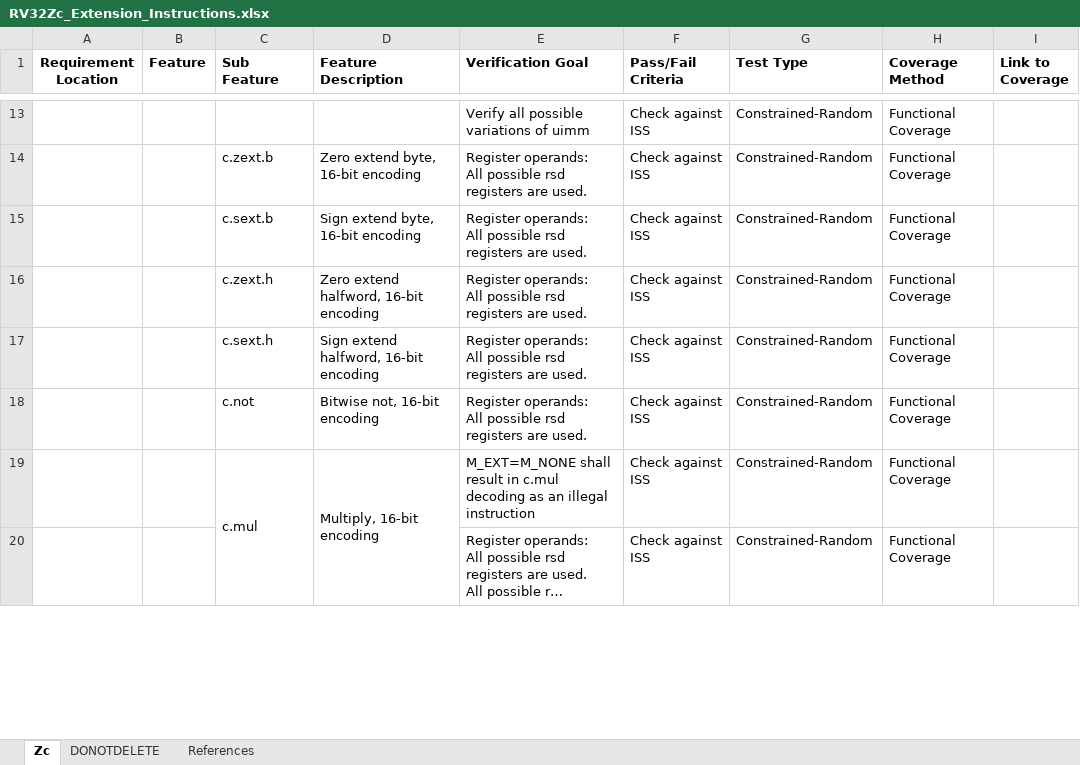
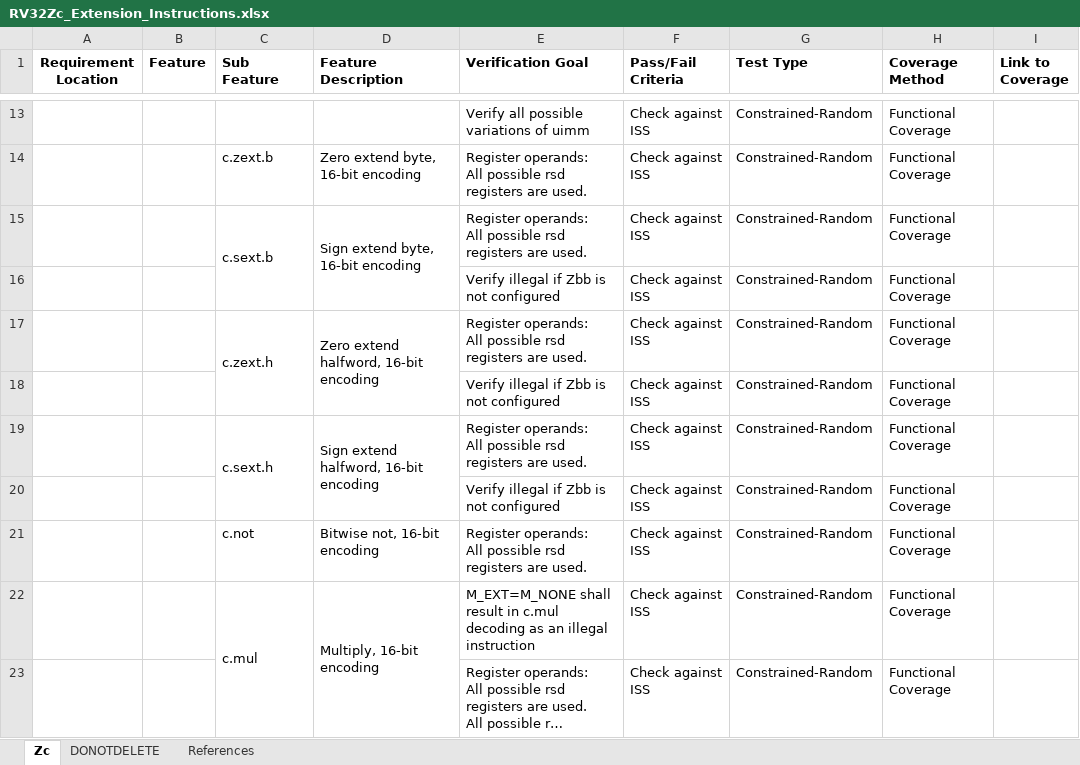
Before and after one commit to openhwgroup/cv32e40x-dv, an Excel workbook: docs/VerifPlans/Simulation/Zc/RV32Zc_Extension_Instructions.xlsx, sheet Zc, drawn as a sheet; only a part is shown, gaps mark what is left out; long unchanged cells end in …; values as stored, in another font and other column widths than the file's, no borders; addresses are those after the commit; the diff covers the shown part only; the diff names each change by its address in the sheet, - before the commit and + after, or states it on an @@ line.

```diff
--- a/docs/VerifPlans/Simulation/Zc/RV32Zc_Extension_Instructions.xlsx (sheet Zc)
+++ b/docs/VerifPlans/Simulation/Zc/RV32Zc_Extension_Instructions.xlsx (sheet Zc)
+C15:C16 merged
+D15:D16 merged
+row 16:  |  |  |  | Verify illegal if Zbb is not configured | Check against ISS | Constrained-Random | Functional Coverage
+C17:C18 merged
+D17:D18 merged
+row 18:  |  |  |  | Verify illegal if Zbb is not configured | Check against ISS | Constrained-Random | Functional Coverage
+C19:C20 merged
+D19:D20 merged
+row 20:  |  |  |  | Verify illegal if Zbb is not configured | Check against ISS | Constrained-Random | Functional Coverage
```
Also changed, not shown: 5 added rows, 2 removed rows, 8 moved rows, 10 edited cells and merged cells elsewhere in this sheet, sheet References.
